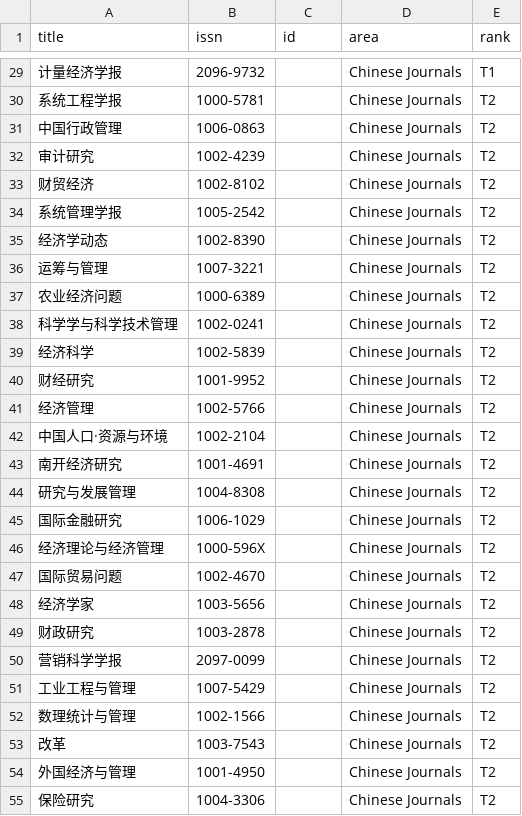
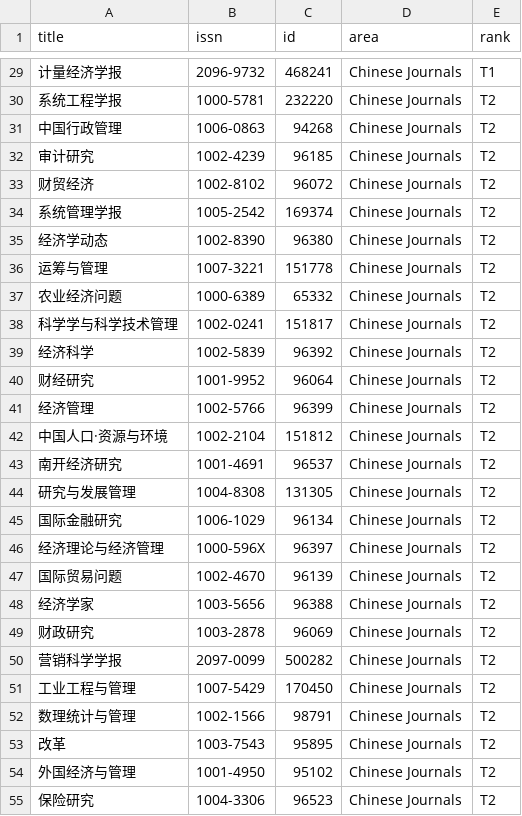
Before and after one commit to QianFuv/Paper-Scanner, a CSV file: data/meta/fms_chinese.csv, drawn as a sheet; only a part is shown, gaps mark what is left out; the diff covers the shown part only.

```diff
--- a/data/meta/fms_chinese.csv
+++ b/data/meta/fms_chinese.csv
@@ -29,27 +29,27 @@ title,issn,id,area,rank
-计量经济学报,2096-9732,,Chinese Journals,T1
-系统工程学报,1000-5781,,Chinese Journals,T2
-中国行政管理,1006-0863,,Chinese Journals,T2
-审计研究,1002-4239,,Chinese Journals,T2
-财贸经济,1002-8102,,Chinese Journals,T2
-系统管理学报,1005-2542,,Chinese Journals,T2
-经济学动态,1002-8390,,Chinese Journals,T2
-运筹与管理,1007-3221,,Chinese Journals,T2
-农业经济问题,1000-6389,,Chinese Journals,T2
-科学学与科学技术管理,1002-0241,,Chinese Journals,T2
-经济科学,1002-5839,,Chinese Journals,T2
-财经研究,1001-9952,,Chinese Journals,T2
-经济管理,1002-5766,,Chinese Journals,T2
-中国人口·资源与环境,1002-2104,,Chinese Journals,T2
-南开经济研究,1001-4691,,Chinese Journals,T2
-研究与发展管理,1004-8308,,Chinese Journals,T2
-国际金融研究,1006-1029,,Chinese Journals,T2
-经济理论与经济管理,1000-596X,,Chinese Journals,T2
-国际贸易问题,1002-4670,,Chinese Journals,T2
-经济学家,1003-5656,,Chinese Journals,T2
-财政研究,1003-2878,,Chinese Journals,T2
-营销科学学报,2097-0099,,Chinese Journals,T2
-工业工程与管理,1007-5429,,Chinese Journals,T2
-数理统计与管理,1002-1566,,Chinese Journals,T2
-改革,1003-7543,,Chinese Journals,T2
-外国经济与管理,1001-4950,,Chinese Journals,T2
-保险研究,1004-3306,,Chinese Journals,T2
+计量经济学报,2096-9732,468241,Chinese Journals,T1
+系统工程学报,1000-5781,232220,Chinese Journals,T2
+中国行政管理,1006-0863,94268,Chinese Journals,T2
+审计研究,1002-4239,96185,Chinese Journals,T2
+财贸经济,1002-8102,96072,Chinese Journals,T2
+系统管理学报,1005-2542,169374,Chinese Journals,T2
+经济学动态,1002-8390,96380,Chinese Journals,T2
+运筹与管理,1007-3221,151778,Chinese Journals,T2
+农业经济问题,1000-6389,65332,Chinese Journals,T2
+科学学与科学技术管理,1002-0241,151817,Chinese Journals,T2
+经济科学,1002-5839,96392,Chinese Journals,T2
+财经研究,1001-9952,96064,Chinese Journals,T2
+经济管理,1002-5766,96399,Chinese Journals,T2
+中国人口·资源与环境,1002-2104,151812,Chinese Journals,T2
+南开经济研究,1001-4691,96537,Chinese Journals,T2
+研究与发展管理,1004-8308,131305,Chinese Journals,T2
+国际金融研究,1006-1029,96134,Chinese Journals,T2
+经济理论与经济管理,1000-596X,96397,Chinese Journals,T2
+国际贸易问题,1002-4670,96139,Chinese Journals,T2
+经济学家,1003-5656,96388,Chinese Journals,T2
+财政研究,1003-2878,96069,Chinese Journals,T2
+营销科学学报,2097-0099,500282,Chinese Journals,T2
+工业工程与管理,1007-5429,170450,Chinese Journals,T2
+数理统计与管理,1002-1566,98791,Chinese Journals,T2
+改革,1003-7543,95895,Chinese Journals,T2
+外国经济与管理,1001-4950,95102,Chinese Journals,T2
+保险研究,1004-3306,96523,Chinese Journals,T2
```
Also changed, not shown: 62 edited cells elsewhere in this file, data/meta/fms_global.csv, data/meta/utd24.csv.
